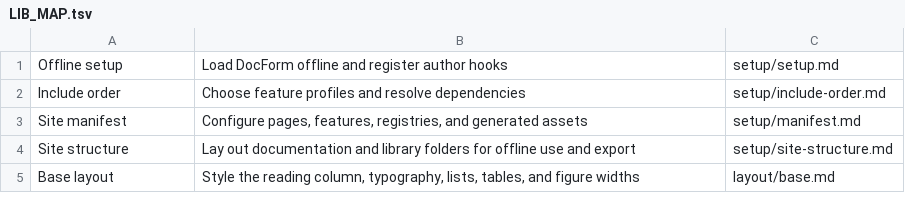
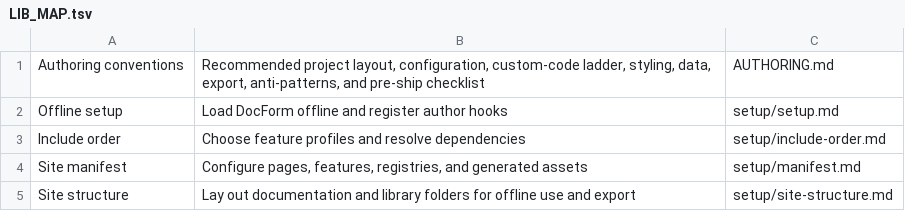
Before and after one commit to wmloh/offprint, a TSV file: docform/docs/LIB_MAP.tsv, drawn as a sheet; only a part is shown; the shorter side is filled out with more unchanged rows; the diff names each change by its address in the sheet, - before the commit and + after, or states it on an @@ line.

Commit message:
Added AUTHORING.md in library docs

```diff
--- a/docform/docs/LIB_MAP.tsv
+++ b/docform/docs/LIB_MAP.tsv
+row 1: Authoring conventions | Recommended project layout, configuration, custom-code ladder, styling, data, export, anti-patterns, and pre-ship checklist | AUTHORING.md
```
Also changed, not shown: 3 other files.
